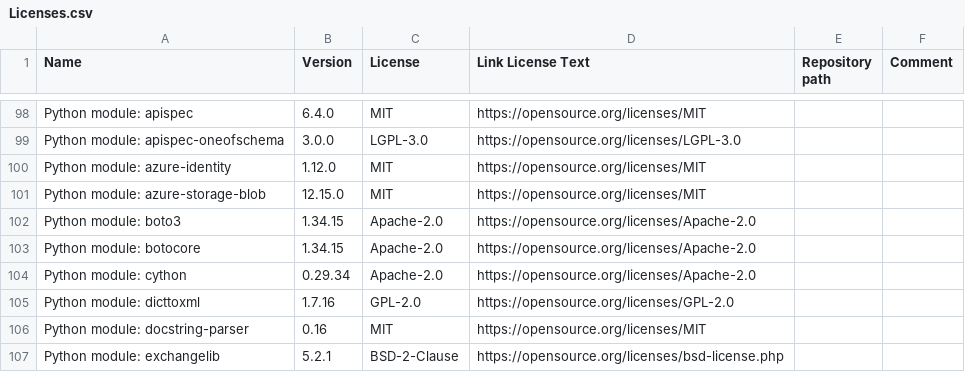
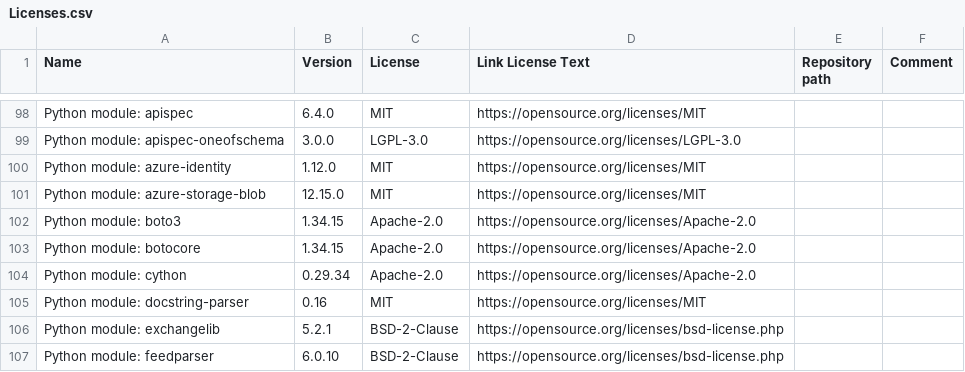
Before and after one commit to Checkmk/checkmk, a CSV file: omd/Licenses.csv, drawn as a sheet; only a part is shown, gaps mark what is left out; the shorter side is filled out with more unchanged rows.

Commit message:
build: drop dicttoxml Python dependency
CMK-20831

Change-Id: I658fe087718fa84656ca0c1b368195f38b653aaf

```diff
--- a/omd/Licenses.csv
+++ b/omd/Licenses.csv
@@ -104,3 +104,2 @@ Python module: botocore,1.34.15,Apache-2.0,https://opensource.org/licenses/Apach
 Python module: cython,0.29.34,Apache-2.0,https://opensource.org/licenses/Apache-2.0,,
-Python module: dicttoxml,1.7.16,GPL-2.0,https://opensource.org/licenses/GPL-2.0,,
 Python module: docstring-parser,0.16,MIT,https://opensource.org/licenses/MIT,,
```
Also changed, not shown: 5 other files.
